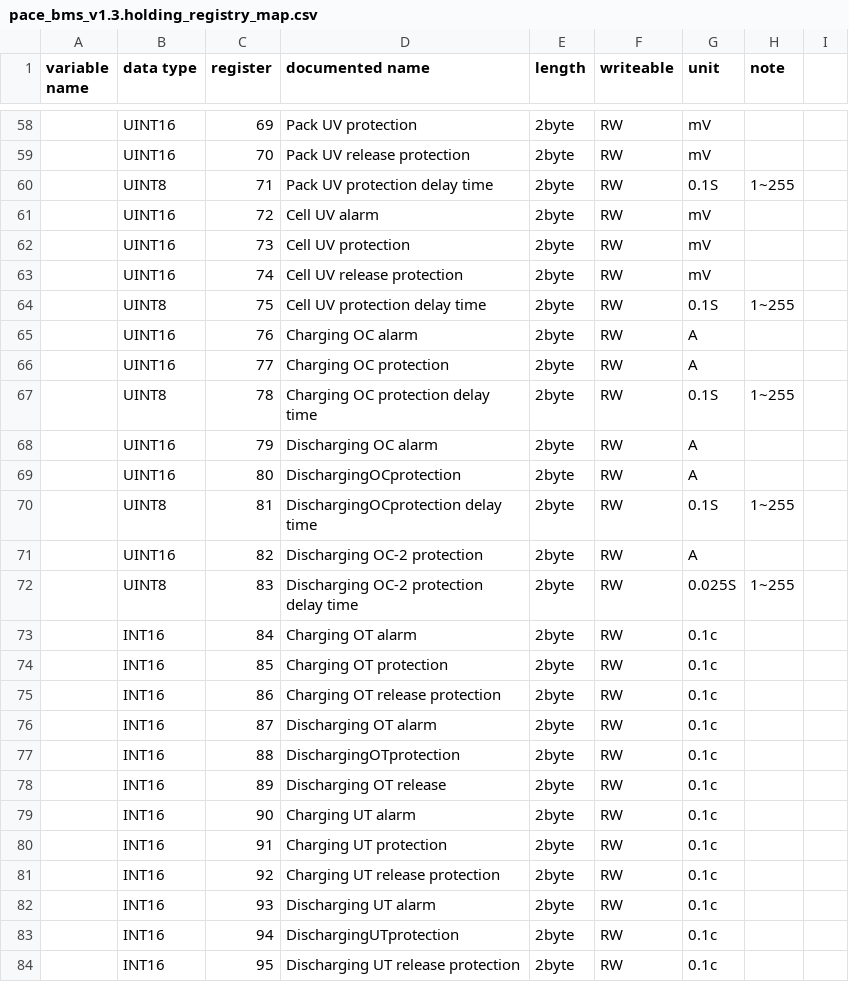
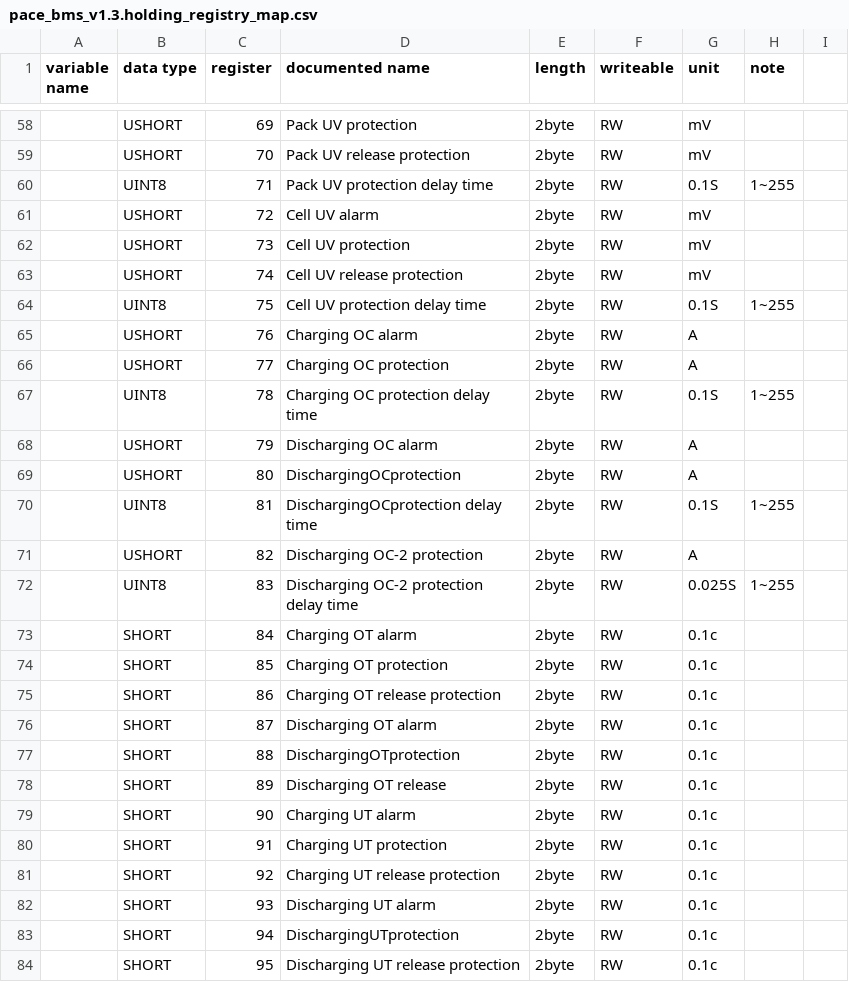
Before and after one commit to yNosGR/PythonProtocolGateway, a CSV file: protocols/pace_bms_v1.3.holding_registry_map.csv, drawn as a sheet; only a part is shown, gaps mark what is left out; the diff covers the shown part only.

```diff
--- a/protocols/pace_bms_v1.3.holding_registry_map.csv
+++ b/protocols/pace_bms_v1.3.holding_registry_map.csv
@@ -58,27 +58,27 @@ variable name;data type;register;documented name;length;writeable;unit;note;
-;UINT16;69;Pack UV protection;2byte;RW;mV;;
-;UINT16;70;Pack UV release protection;2byte;RW;mV;;
+;USHORT;69;Pack UV protection;2byte;RW;mV;;
+;USHORT;70;Pack UV release protection;2byte;RW;mV;;
 ;UINT8;71;Pack UV protection delay time;2byte;RW;0.1S;1~255;
-;UINT16;72;Cell UV alarm;2byte;RW;mV;;
-;UINT16;73;Cell UV protection;2byte;RW;mV;;
-;UINT16;74;Cell UV release protection;2byte;RW;mV;;
+;USHORT;72;Cell UV alarm;2byte;RW;mV;;
+;USHORT;73;Cell UV protection;2byte;RW;mV;;
+;USHORT;74;Cell UV release protection;2byte;RW;mV;;
 ;UINT8;75;Cell UV protection delay time;2byte;RW;0.1S;1~255;
-;UINT16;76;Charging OC alarm;2byte;RW;A;;
-;UINT16;77;Charging OC protection;2byte;RW;A;;
+;USHORT;76;Charging OC alarm;2byte;RW;A;;
+;USHORT;77;Charging OC protection;2byte;RW;A;;
 ;UINT8;78;Charging OC protection delay time;2byte;RW;0.1S;1~255;
-;UINT16;79;Discharging OC alarm;2byte;RW;A;;
-;UINT16;80;DischargingOCprotection;2byte;RW;A;;
+;USHORT;79;Discharging OC alarm;2byte;RW;A;;
+;USHORT;80;DischargingOCprotection;2byte;RW;A;;
 ;UINT8;81;DischargingOCprotection delay time;2byte;RW;0.1S;1~255;
-;UINT16;82;Discharging OC-2 protection;2byte;RW;A;;
+;USHORT;82;Discharging OC-2 protection;2byte;RW;A;;
 ;UINT8;83;Discharging OC-2 protection delay time;2byte;RW;0.025S;1~255;
-;INT16;84;Charging OT alarm;2byte;RW;0.1c;;
-;INT16;85;Charging OT protection;2byte;RW;0.1c;;
-;INT16;86;Charging OT release protection;2byte;RW;0.1c;;
-;INT16;87;Discharging OT alarm;2byte;RW;0.1c;;
-;INT16;88;DischargingOTprotection;2byte;RW;0.1c;;
-;INT16;89;Discharging OT release;2byte;RW;0.1c;;
-;INT16;90;Charging UT alarm;2byte;RW;0.1c;;
-;INT16;91;Charging UT protection;2byte;RW;0.1c;;
-;INT16;92;Charging UT release protection;2byte;RW;0.1c;;
-;INT16;93;Discharging UT alarm;2byte;RW;0.1c;;
-;INT16;94;DischargingUTprotection;2byte;RW;0.1c;;
-;INT16;95;Discharging UT release protection;2byte;RW;0.1c;;
+;SHORT;84;Charging OT alarm;2byte;RW;0.1c;;
+;SHORT;85;Charging OT protection;2byte;RW;0.1c;;
+;SHORT;86;Charging OT release protection;2byte;RW;0.1c;;
+;SHORT;87;Discharging OT alarm;2byte;RW;0.1c;;
+;SHORT;88;DischargingOTprotection;2byte;RW;0.1c;;
+;SHORT;89;Discharging OT release;2byte;RW;0.1c;;
+;SHORT;90;Charging UT alarm;2byte;RW;0.1c;;
+;SHORT;91;Charging UT protection;2byte;RW;0.1c;;
+;SHORT;92;Charging UT release protection;2byte;RW;0.1c;;
+;SHORT;93;Discharging UT alarm;2byte;RW;0.1c;;
+;SHORT;94;DischargingUTprotection;2byte;RW;0.1c;;
+;SHORT;95;Discharging UT release protection;2byte;RW;0.1c;;
```
Also changed, not shown: 50 edited cells elsewhere in this file, 3 other files.
